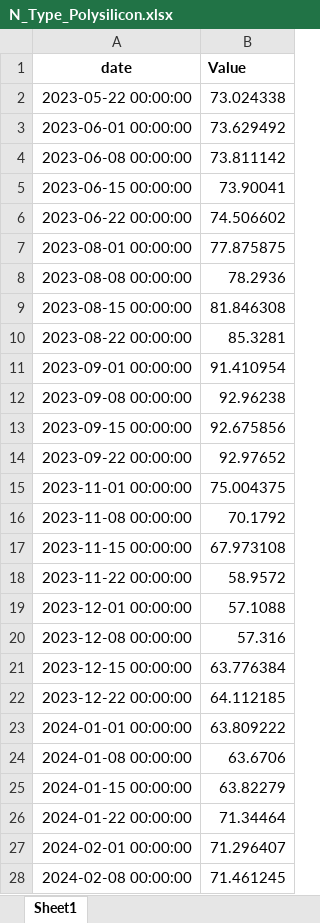
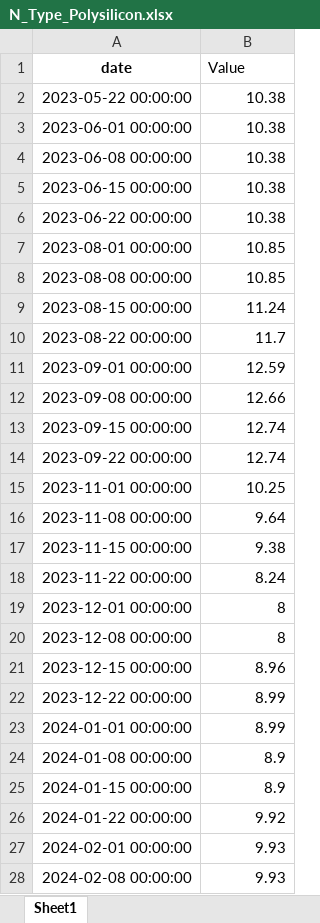
Before and after one commit to BoutahirYassine/Anticipation-of-Raw-Material-Prices, an Excel workbook: DataBI/N_Type_Polysilicon.xlsx, sheet Sheet1, drawn as a sheet; only a part is shown; values as stored, in another font and other column widths than the file's, no borders; the diff covers the shown part only; the diff names each change by its address in the sheet, - before the commit and + after, or states it on an @@ line.

```diff
--- a/DataBI/N_Type_Polysilicon.xlsx (sheet Sheet1)
+++ b/DataBI/N_Type_Polysilicon.xlsx (sheet Sheet1)
-B1 bold: on
+B1 bold: off
-B2 (Value): 73.024338
+B2 (Value): 10.38
-B3 (Value): 73.629492
+B3 (Value): 10.38
-B4 (Value): 73.811142
+B4 (Value): 10.38
-B5 (Value): 73.90041
+B5 (Value): 10.38
-B6 (Value): 74.506602
+B6 (Value): 10.38
-B7 (Value): 77.875875
+B7 (Value): 10.85
-B8 (Value): 78.2936
+B8 (Value): 10.85
-B9 (Value): 81.846308
+B9 (Value): 11.24
-B10 (Value): 85.3281
+B10 (Value): 11.7
-B11 (Value): 91.410954
+B11 (Value): 12.59
-B12 (Value): 92.96238
+B12 (Value): 12.66
-B13 (Value): 92.675856
+B13 (Value): 12.74
-B14 (Value): 92.97652
+B14 (Value): 12.74
-B15 (Value): 75.004375
+B15 (Value): 10.25
-B16 (Value): 70.1792
+B16 (Value): 9.64
-B17 (Value): 67.973108
+B17 (Value): 9.38
-B18 (Value): 58.9572
+B18 (Value): 8.24
-B19 (Value): 57.1088
+B19 (Value): 8
-B20 (Value): 57.316
+B20 (Value): 8
-B21 (Value): 63.776384
+B21 (Value): 8.96
-B22 (Value): 64.112185
+B22 (Value): 8.99
-B23 (Value): 63.809222
+B23 (Value): 8.99
-B24 (Value): 63.6706
+B24 (Value): 8.9
-B25 (Value): 63.82279
+B25 (Value): 8.9
-B26 (Value): 71.34464
+B26 (Value): 9.92
-B27 (Value): 71.296407
+B27 (Value): 9.93
-B28 (Value): 71.461245
+B28 (Value): 9.93
```
Also changed, not shown: 36 added rows, 28 removed rows, 34 edited cells and cell formats elsewhere in this sheet, 3 other files.
